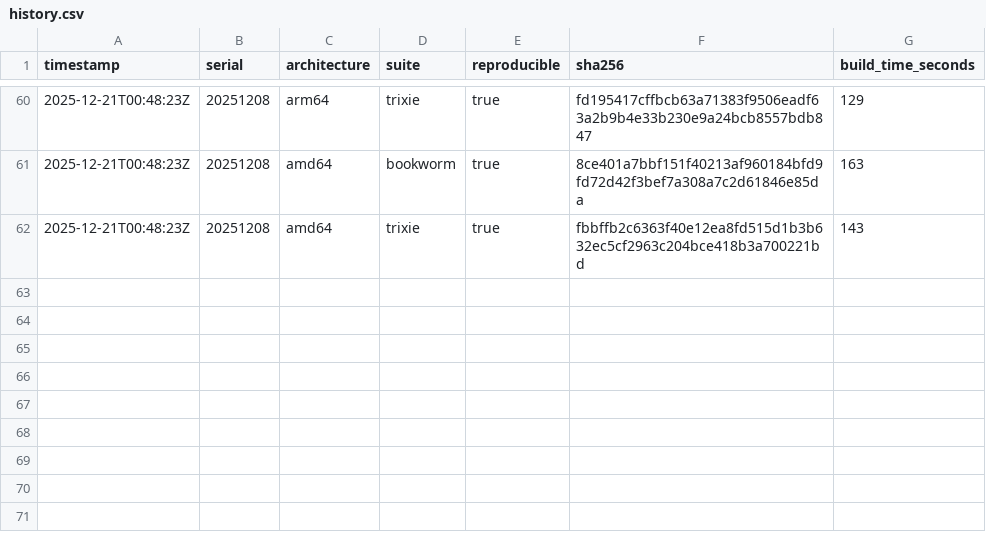
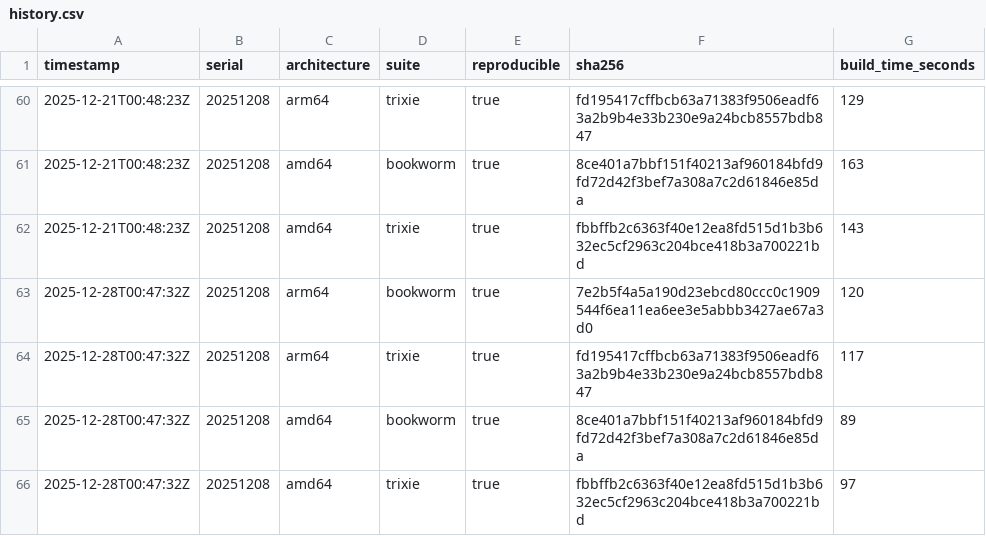
Before and after one commit to sheurich/debian-repro, a CSV file: dashboard/data/history.csv, drawn as a sheet; only a part is shown, gaps mark what is left out; the diff names each change by its address in the sheet, - before the commit and + after, or states it on an @@ line.

```diff
--- a/dashboard/data/history.csv
+++ b/dashboard/data/history.csv
+row 63: 2025-12-28T00:47:32Z | 20251208 | arm64 | bookworm | true | 7e2b5f4a5a190d23ebcd80ccc0c1909544f6ea11ea6ee3e5abbb3427ae67a3d0 | 120
+row 64: 2025-12-28T00:47:32Z | 20251208 | arm64 | trixie | true | fd195417cffbcb63a71383f9506eadf63a2b9b4e33b230e9a24bcb8557bdb847 | 117
+row 65: 2025-12-28T00:47:32Z | 20251208 | amd64 | bookworm | true | 8ce401a7bbf151f40213af960184bfd9fd72d42f3bef7a308a7c2d61846e85da | 89
+row 66: 2025-12-28T00:47:32Z | 20251208 | amd64 | trixie | true | fbbffb2c6363f40e12ea8fd515d1b3b632ec5cf2963c204bce418b3a700221bd | 97
```
Also changed, not shown: dashboard/data/latest.csv, 4 other files.
